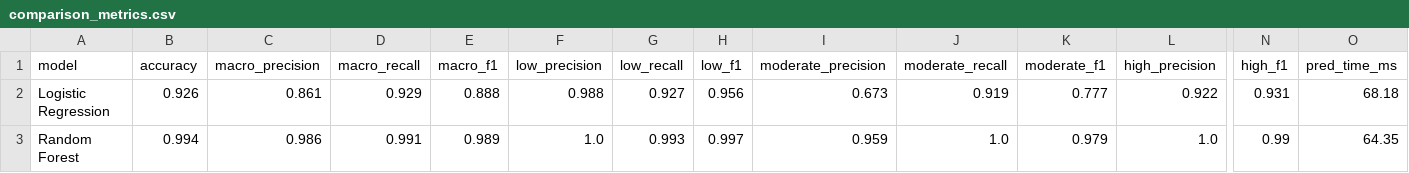
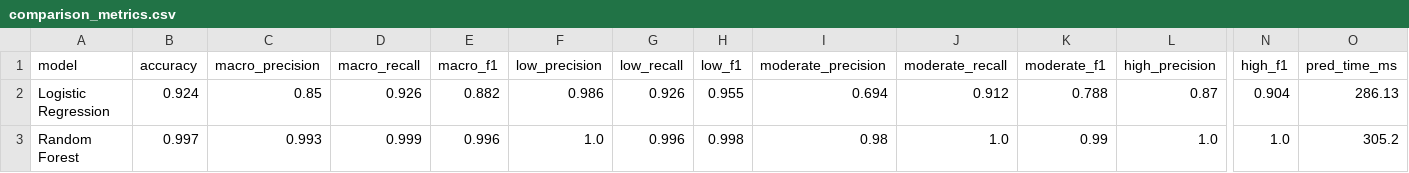
Before and after one commit to LuAnstrm/AquaAlert, a CSV file: reports/comparison_metrics.csv, drawn as a sheet; only a part is shown, gaps mark what is left out; the diff covers the shown part only; the diff names each change by its address in the sheet, - before the commit and + after, or states it on an @@ line.

```diff
--- a/reports/comparison_metrics.csv
+++ b/reports/comparison_metrics.csv
-B2 (accuracy): 0.926
+B2 (accuracy): 0.924
-C2 (macro_precision): 0.861
+C2 (macro_precision): 0.85
-D2 (macro_recall): 0.929
+D2 (macro_recall): 0.926
-E2 (macro_f1): 0.888
+E2 (macro_f1): 0.882
-F2 (low_precision): 0.988
+F2 (low_precision): 0.986
-G2 (low_recall): 0.927
+G2 (low_recall): 0.926
-H2 (low_f1): 0.956
+H2 (low_f1): 0.955
-I2 (moderate_precision): 0.673
+I2 (moderate_precision): 0.694
-J2 (moderate_recall): 0.919
+J2 (moderate_recall): 0.912
-K2 (moderate_f1): 0.777
+K2 (moderate_f1): 0.788
-L2 (high_precision): 0.922
+L2 (high_precision): 0.87
-N2 (high_f1): 0.931
+N2 (high_f1): 0.904
-O2 (pred_time_ms): 68.18
+O2 (pred_time_ms): 286.13
-B3 (accuracy): 0.994
+B3 (accuracy): 0.997
-C3 (macro_precision): 0.986
+C3 (macro_precision): 0.993
-D3 (macro_recall): 0.991
+D3 (macro_recall): 0.999
-E3 (macro_f1): 0.989
+E3 (macro_f1): 0.996
-G3 (low_recall): 0.993
+G3 (low_recall): 0.996
-H3 (low_f1): 0.997
+H3 (low_f1): 0.998
-I3 (moderate_precision): 0.959
+I3 (moderate_precision): 0.98
-K3 (moderate_f1): 0.979
+K3 (moderate_f1): 0.99
-N3 (high_f1): 0.99
+N3 (high_f1): 1.0
-O3 (pred_time_ms): 64.35
+O3 (pred_time_ms): 305.2
```
Also changed, not shown: 1 edited cell elsewhere in this file, data/raw/aquaalert_raw.csv, reports/lr_feature_weights.csv, 21 other files.
